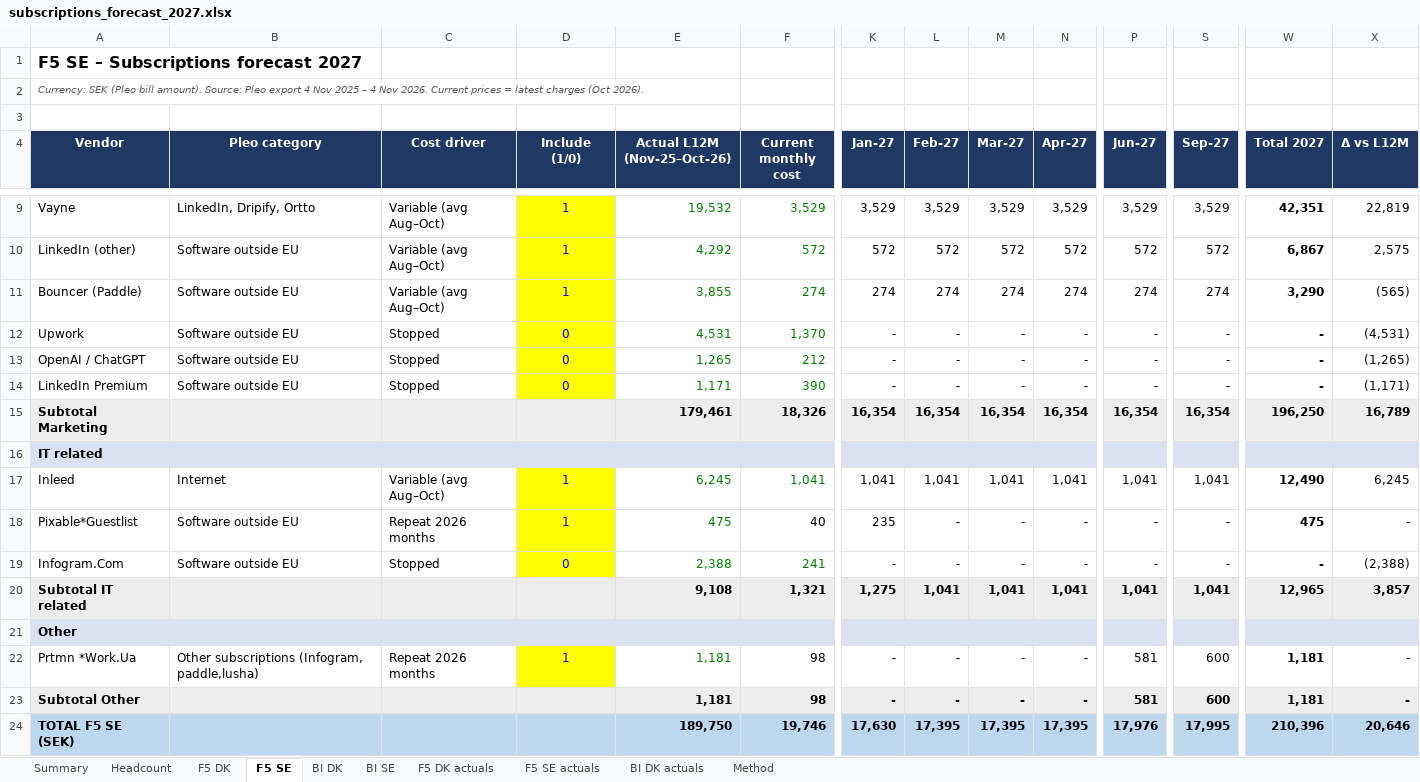
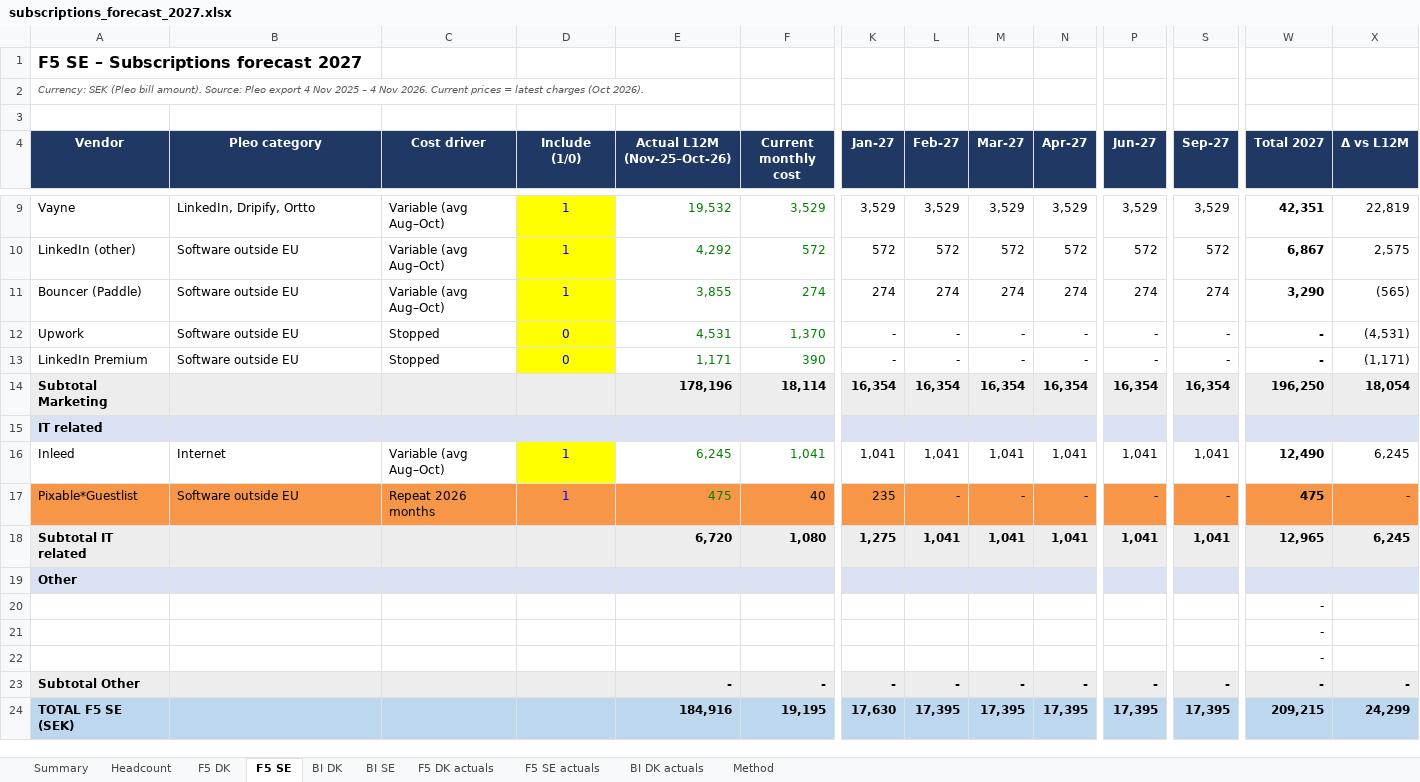
Before and after one commit to lou-bov/lkrep, an Excel workbook: forecast/subscriptions_forecast_2027.xlsx, sheet F5 SE, drawn as a sheet; only a part is shown, gaps mark what is left out; values as stored, in another font and other column widths than the file's, no borders; removed rows and columns are numbered as before the commit, all else as after; rows hold the shown columns only; the diff covers the shown part only; the diff names each change by its address in the sheet, - before the commit and + after, or states it on an @@ line.

```diff
--- a/forecast/subscriptions_forecast_2027.xlsx (sheet F5 SE)
+++ b/forecast/subscriptions_forecast_2027.xlsx (sheet F5 SE)
-row 13: OpenAI / ChatGPT | Software outside EU | Stopped | 0 | 1,265 | 212 | - | - | - | - | - | - | - | (1,265)
-E14 (Actual L12M (Nov-25–Oct-26)): 179,461
+E14 (Actual L12M (Nov-25–Oct-26)): 178,196
-F14 (Current monthly cost): 18,326
+F14 (Current monthly cost): 18,114
-X14 (Δ vs L12M): 16,789
+X14 (Δ vs L12M): 18,054
-A17:C17 fill: none
+A17:C17 fill: #F79646
-D17 fill: #FFFF00
+D17 fill: #F79646
-E17:X17 fill: none
+E17:X17 fill: #F79646
-row 19: Infogram.Com | Software outside EU | Stopped | 0 | 2,388 | 241 | - | - | - | - | - | - | - | (2,388)
-E18 (Actual L12M (Nov-25–Oct-26)): 9,108
+E18 (Actual L12M (Nov-25–Oct-26)): 6,720
-F18 (Current monthly cost): 1,321
+F18 (Current monthly cost): 1,080
-X18 (Δ vs L12M): 3,857
+X18 (Δ vs L12M): 6,245
-row 22: Prtmn *Work.Ua | Other subscriptions (Infogram, paddle,lusha) | Repeat 2026 months | 1 | 1,181 | 98 | - | - | - | - | 581 | 600 | 1,181 | -
+row 20:  |  |  |  |  |  |  |  |  |  |  |  | -
+row 21:  |  |  |  |  |  |  |  |  |  |  |  | -
+row 22:  |  |  |  |  |  |  |  |  |  |  |  | -
-E23 (Actual L12M (Nov-25–Oct-26)): 1,181
+E23 (Actual L12M (Nov-25–Oct-26)): -
-F23 (Current monthly cost): 98
+F23 (Current monthly cost): -
-P23 (Jun-27): 581
+P23 (Jun-27): -
-S23 (Sep-27): 600
+S23 (Sep-27): -
-W23 (Total 2027): 1,181
+W23 (Total 2027): -
-E24 (Actual L12M (Nov-25–Oct-26)): 189,750
+E24 (Actual L12M (Nov-25–Oct-26)): 184,916
-F24 (Current monthly cost): 19,746
+F24 (Current monthly cost): 19,195
-P24 (Jun-27): 17,976
+P24 (Jun-27): 17,395
-S24 (Sep-27): 17,995
+S24 (Sep-27): 17,395
-W24 (Total 2027): 210,396
+W24 (Total 2027): 209,215
-X24 (Δ vs L12M): 20,646
+X24 (Δ vs L12M): 24,299
```
Also changed, not shown: cell formats elsewhere in this sheet, sheet F5 DK, sheet F5 DK actuals, sheet F5 SE actuals, sheet Summary, sheet BI DK actuals, sheet BI DK, 1 more sheet, formulas that keep their value.
